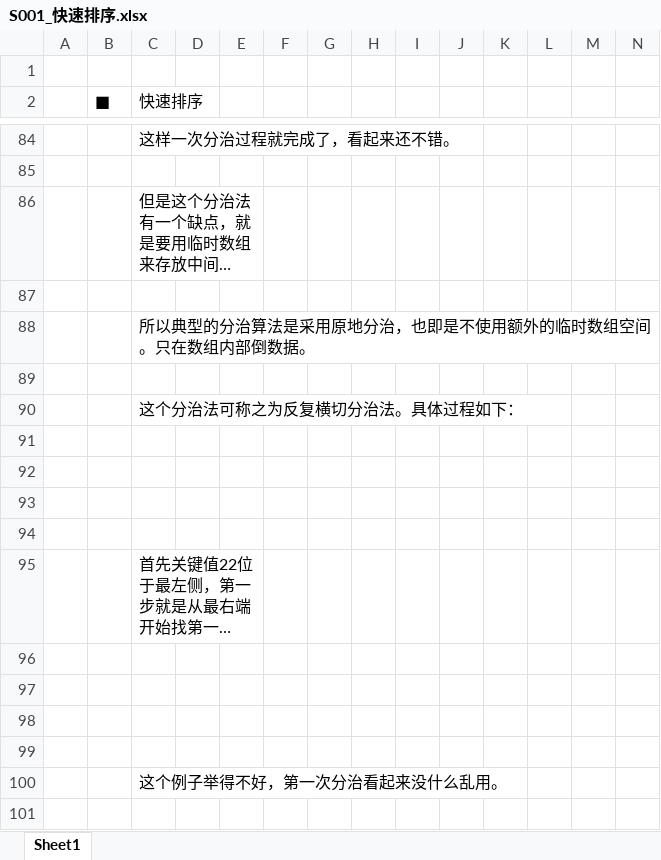
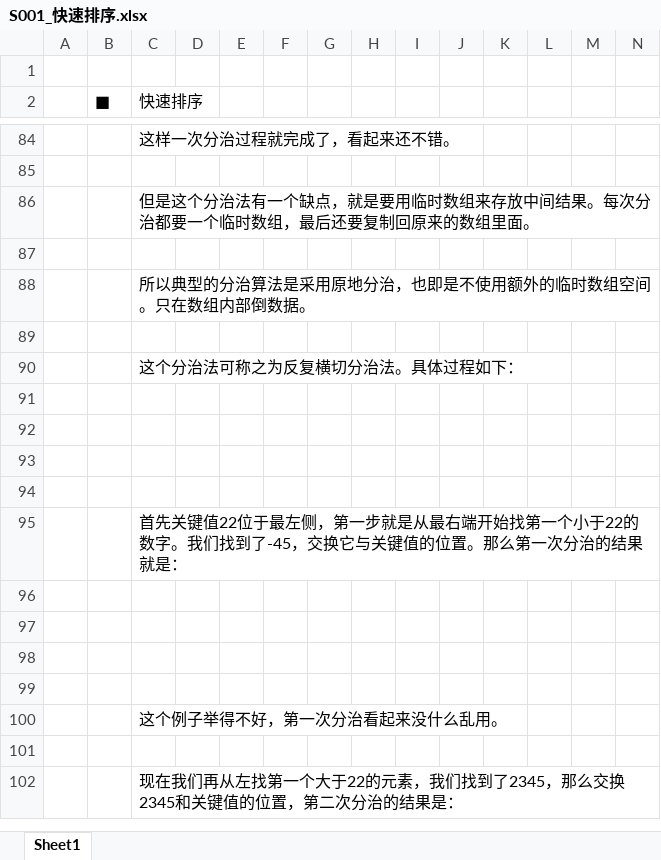
Before and after one commit to hakureiyoumu/hakureiyoumu.github.io, an Excel workbook: docs/ZX0017. 数据结构与算法/S001_快速排序.xlsx, sheet Sheet1, drawn as a sheet; only a part is shown, gaps mark what is left out; the shorter side is filled out with more unchanged rows; long unchanged cells end in …; values as stored, in another font and other column widths than the file's, no cell formats; charts and pictures not drawn; removed rows and columns are numbered as before the commit, all else as after; rows hold the shown columns only; the diff covers the shown part only; the diff names each change by its address in the sheet, - before the commit and + after, or states it on an @@ line.

```diff
--- a/docs/ZX0017. 数据结构与算法/S001_快速排序.xlsx (sheet Sheet1)
+++ b/docs/ZX0017. 数据结构与算法/S001_快速排序.xlsx (sheet Sheet1)
-row 85: (empty)
+row 85: (empty)
-C86:E86 merged
+C86:P86 merged
-row 87: (empty)
+row 87: (empty)
-row 89: (empty)
+row 89: (empty)
-row 91: (empty)
+row 91: (empty)
-C95:E95 merged
+C95:P95 merged
```
Also changed, not shown: 31 added rows, 31 removed rows, 2 moved rows, 41 edited cells and merged cells elsewhere in this sheet, cell formats, charts or pictures, 34 other files.
